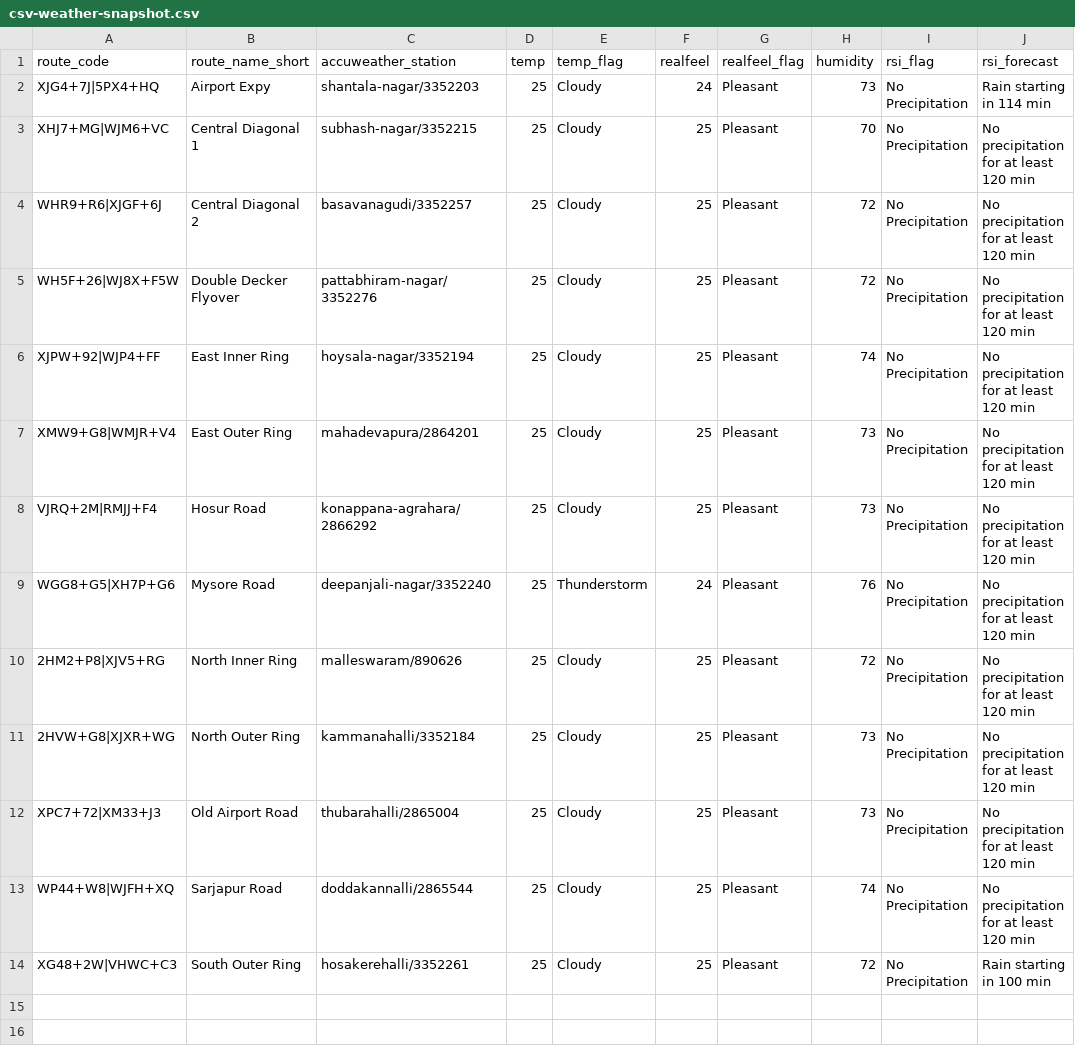
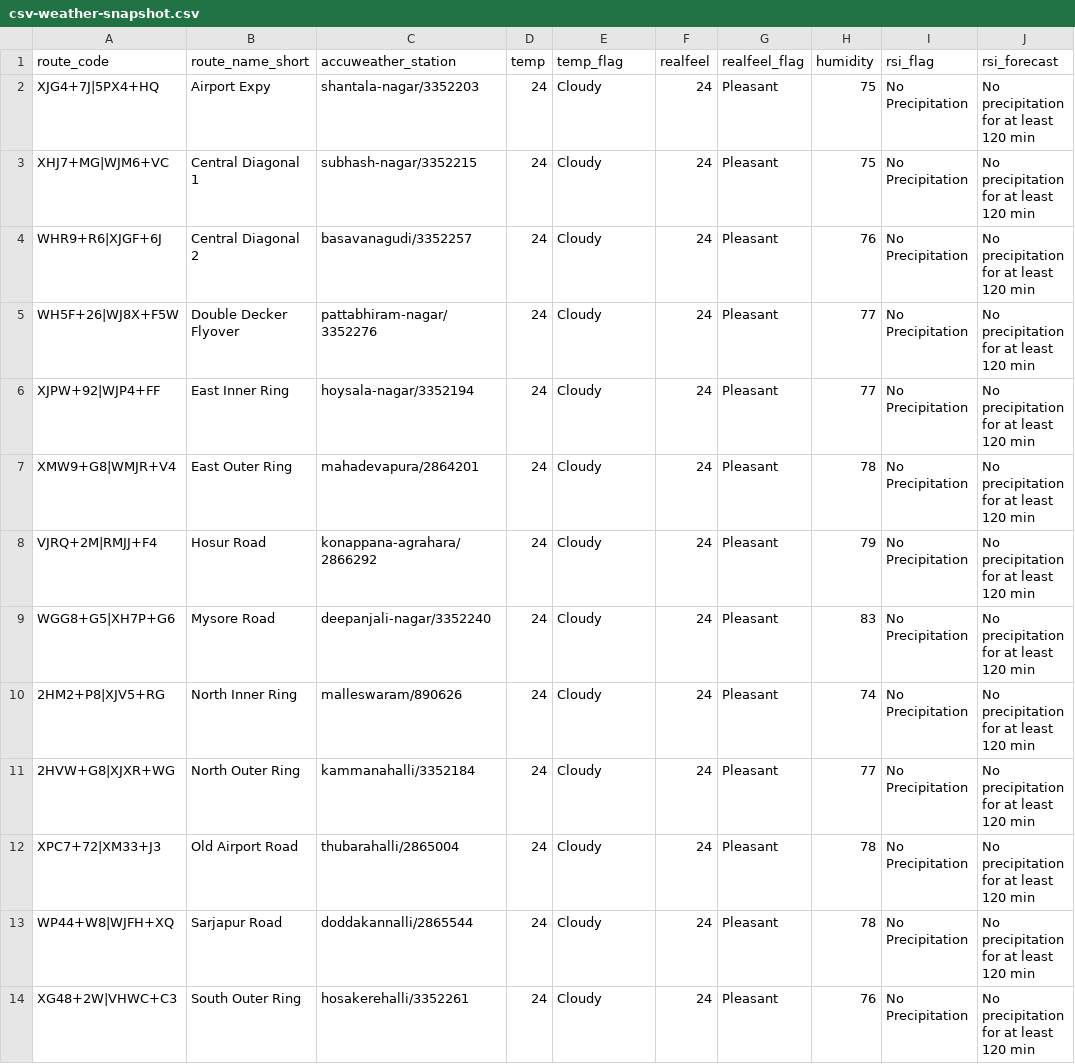
Before and after one commit to thecont1/traffic-monitor-lizard, a CSV file: data/csv-weather-snapshot.csv, drawn as a sheet; only a part is shown; the diff names each change by its address in the sheet, - before the commit and + after, or states it on an @@ line.

```diff
--- a/data/csv-weather-snapshot.csv
+++ b/data/csv-weather-snapshot.csv
-D2:D14 (temp): 25
+D2:D14 (temp): 24
-H2 (humidity): 73
+H2 (humidity): 75
-J2 (rsi_forecast): Rain starting in 114 min
+J2 (rsi_forecast): No precipitation for at least 120 min
-F3:F8 (realfeel): 25
+F3:F8 (realfeel): 24
-H3 (humidity): 70
+H3 (humidity): 75
-H4 (humidity): 72
+H4 (humidity): 76
-H5 (humidity): 72
+H5 (humidity): 77
-H6 (humidity): 74
+H6 (humidity): 77
-H7 (humidity): 73
+H7 (humidity): 78
-H8 (humidity): 73
+H8 (humidity): 79
-E9 (temp_flag): Thunderstorm
+E9 (temp_flag): Cloudy
-H9 (humidity): 76
+H9 (humidity): 83
-F10:F14 (realfeel): 25
+F10:F14 (realfeel): 24
-H10 (humidity): 72
+H10 (humidity): 74
-H11 (humidity): 73
+H11 (humidity): 77
-H12 (humidity): 73
+H12 (humidity): 78
-H13 (humidity): 74
+H13 (humidity): 78
-H14 (humidity): 72
+H14 (humidity): 76
-J14 (rsi_forecast): Rain starting in 100 min
+J14 (rsi_forecast): No precipitation for at least 120 min
```
Also changed, not shown: 1 other file.
